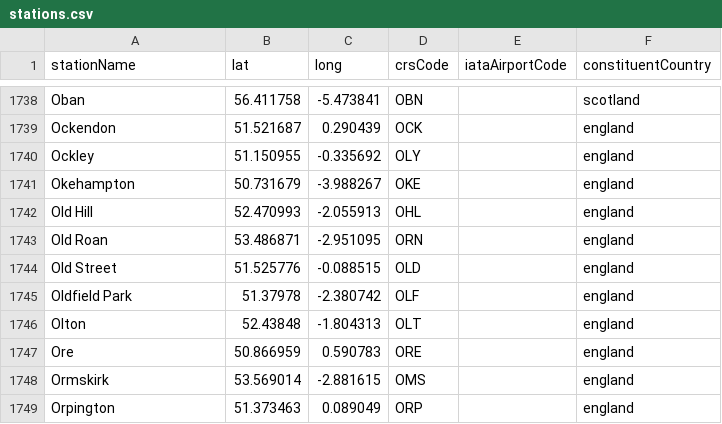
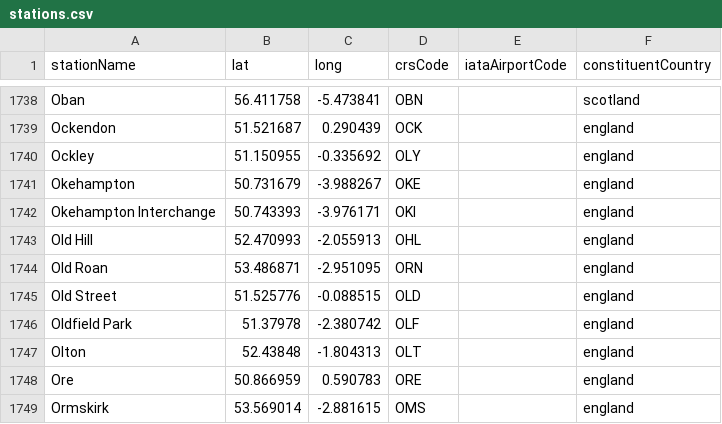
Before and after one commit to davwheat/uk-railway-stations, a CSV file: stations.csv, drawn as a sheet; only a part is shown, gaps mark what is left out; the shorter side is filled out with more unchanged rows.

Commit message:
feat: add Okehampton Interchange

```diff
--- a/stations.csv
+++ b/stations.csv
@@ -1741,2 +1741,3 @@ Ockley,51.150955,-0.335692,OLY,,england
 Okehampton,50.731679,-3.988267,OKE,,england
+Okehampton Interchange,50.743393,-3.976171,OKI,,england
 Old Hill,52.470993,-2.055913,OHL,,england
```
